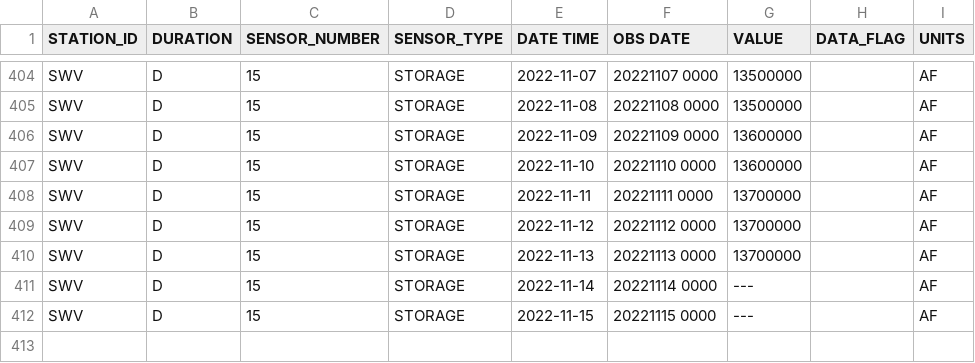
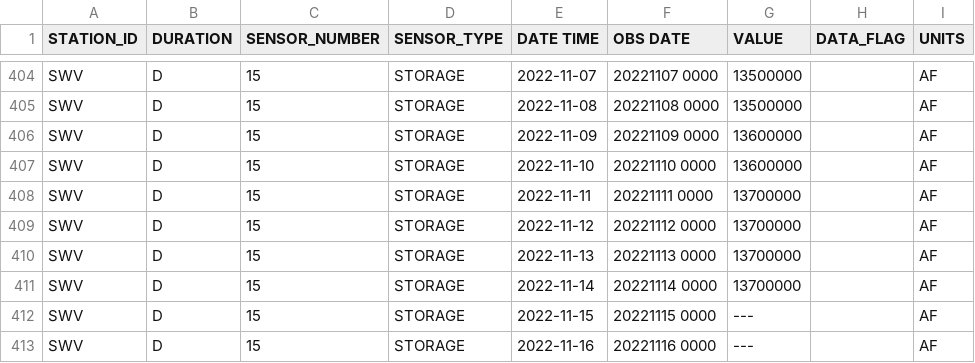
Before and after one commit to datadesk/california-drought-scrapers, a CSV file: data/raw/reservoirs/statewide/timeseries.csv, drawn as a sheet; only a part is shown, gaps mark what is left out.

```diff
--- a/data/raw/reservoirs/statewide/timeseries.csv
+++ b/data/raw/reservoirs/statewide/timeseries.csv
@@ -410,3 +410,4 @@ SWV,D,15,STORAGE,2022-11-12,20221112 0000,13700000, ,AF
 SWV,D,15,STORAGE,2022-11-13,20221113 0000,13700000, ,AF
-SWV,D,15,STORAGE,2022-11-14,20221114 0000,---, ,AF
+SWV,D,15,STORAGE,2022-11-14,20221114 0000,13700000, ,AF
 SWV,D,15,STORAGE,2022-11-15,20221115 0000,---, ,AF
+SWV,D,15,STORAGE,2022-11-16,20221116 0000,---, ,AF
```
Also changed, not shown: data/processed/reservoirs/colorado-river-reservoirs-latest.csv, data/processed/reservoirs/reservoirs-latest.csv, 3 other files.
